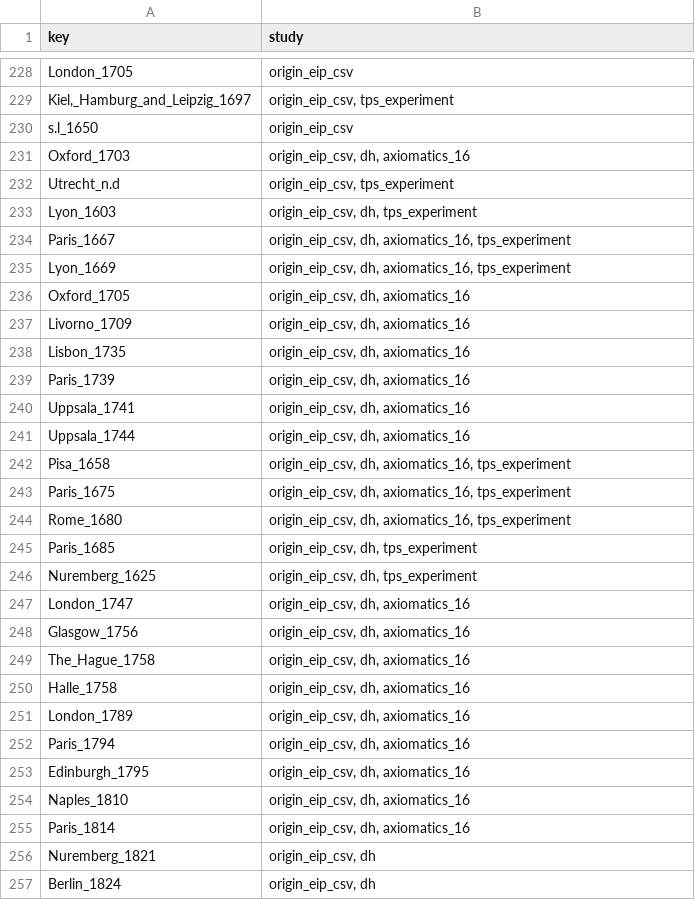
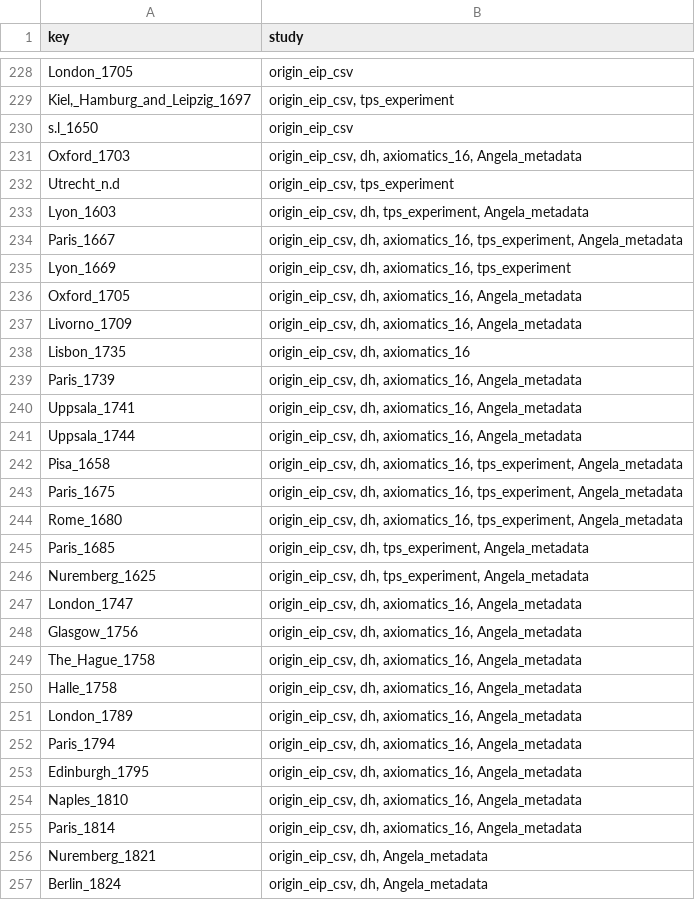
Before and after one commit to Euclides-EM/commentaria-hub, a CSV file: ocrflow/store/items_metadata/corpuses.csv, drawn as a sheet; only a part is shown, gaps mark what is left out; the diff covers the shown part only.

Commit message:
Update corpuses

```diff
--- a/ocrflow/store/items_metadata/corpuses.csv
+++ b/ocrflow/store/items_metadata/corpuses.csv
@@ -230,28 +230,28 @@ London_1705,origin_eip_csv
 s.l_1650,origin_eip_csv
-Oxford_1703,"origin_eip_csv, dh, axiomatics_16"
+Oxford_1703,"origin_eip_csv, dh, axiomatics_16, Angela_metadata"
 Utrecht_n.d,"origin_eip_csv, tps_experiment"
-Lyon_1603,"origin_eip_csv, dh, tps_experiment"
-Paris_1667,"origin_eip_csv, dh, axiomatics_16, tps_experiment"
+Lyon_1603,"origin_eip_csv, dh, tps_experiment, Angela_metadata"
+Paris_1667,"origin_eip_csv, dh, axiomatics_16, tps_experiment, Angela_metadata"
 Lyon_1669,"origin_eip_csv, dh, axiomatics_16, tps_experiment"
-Oxford_1705,"origin_eip_csv, dh, axiomatics_16"
-Livorno_1709,"origin_eip_csv, dh, axiomatics_16"
+Oxford_1705,"origin_eip_csv, dh, axiomatics_16, Angela_metadata"
+Livorno_1709,"origin_eip_csv, dh, axiomatics_16, Angela_metadata"
 Lisbon_1735,"origin_eip_csv, dh, axiomatics_16"
-Paris_1739,"origin_eip_csv, dh, axiomatics_16"
-Uppsala_1741,"origin_eip_csv, dh, axiomatics_16"
-Uppsala_1744,"origin_eip_csv, dh, axiomatics_16"
-Pisa_1658,"origin_eip_csv, dh, axiomatics_16, tps_experiment"
-Paris_1675,"origin_eip_csv, dh, axiomatics_16, tps_experiment"
-Rome_1680,"origin_eip_csv, dh, axiomatics_16, tps_experiment"
-Paris_1685,"origin_eip_csv, dh, tps_experiment"
-Nuremberg_1625,"origin_eip_csv, dh, tps_experiment"
-London_1747,"origin_eip_csv, dh, axiomatics_16"
-Glasgow_1756,"origin_eip_csv, dh, axiomatics_16"
-The_Hague_1758,"origin_eip_csv, dh, axiomatics_16"
-Halle_1758,"origin_eip_csv, dh, axiomatics_16"
-London_1789,"origin_eip_csv, dh, axiomatics_16"
-Paris_1794,"origin_eip_csv, dh, axiomatics_16"
-Edinburgh_1795,"origin_eip_csv, dh, axiomatics_16"
-Naples_1810,"origin_eip_csv, dh, axiomatics_16"
-Paris_1814,"origin_eip_csv, dh, axiomatics_16"
-Nuremberg_1821,"origin_eip_csv, dh"
-Berlin_1824,"origin_eip_csv, dh"
+Paris_1739,"origin_eip_csv, dh, axiomatics_16, Angela_metadata"
+Uppsala_1741,"origin_eip_csv, dh, axiomatics_16, Angela_metadata"
+Uppsala_1744,"origin_eip_csv, dh, axiomatics_16, Angela_metadata"
+Pisa_1658,"origin_eip_csv, dh, axiomatics_16, tps_experiment, Angela_metadata"
+Paris_1675,"origin_eip_csv, dh, axiomatics_16, tps_experiment, Angela_metadata"
+Rome_1680,"origin_eip_csv, dh, axiomatics_16, tps_experiment, Angela_metadata"
+Paris_1685,"origin_eip_csv, dh, tps_experiment, Angela_metadata"
+Nuremberg_1625,"origin_eip_csv, dh, tps_experiment, Angela_metadata"
+London_1747,"origin_eip_csv, dh, axiomatics_16, Angela_metadata"
+Glasgow_1756,"origin_eip_csv, dh, axiomatics_16, Angela_metadata"
+The_Hague_1758,"origin_eip_csv, dh, axiomatics_16, Angela_metadata"
+Halle_1758,"origin_eip_csv, dh, axiomatics_16, Angela_metadata"
+London_1789,"origin_eip_csv, dh, axiomatics_16, Angela_metadata"
+Paris_1794,"origin_eip_csv, dh, axiomatics_16, Angela_metadata"
+Edinburgh_1795,"origin_eip_csv, dh, axiomatics_16, Angela_metadata"
+Naples_1810,"origin_eip_csv, dh, axiomatics_16, Angela_metadata"
+Paris_1814,"origin_eip_csv, dh, axiomatics_16, Angela_metadata"
+Nuremberg_1821,"origin_eip_csv, dh, Angela_metadata"
+Berlin_1824,"origin_eip_csv, dh, Angela_metadata"
```
Also changed, not shown: 2 added rows and 29 edited cells elsewhere in this file.
